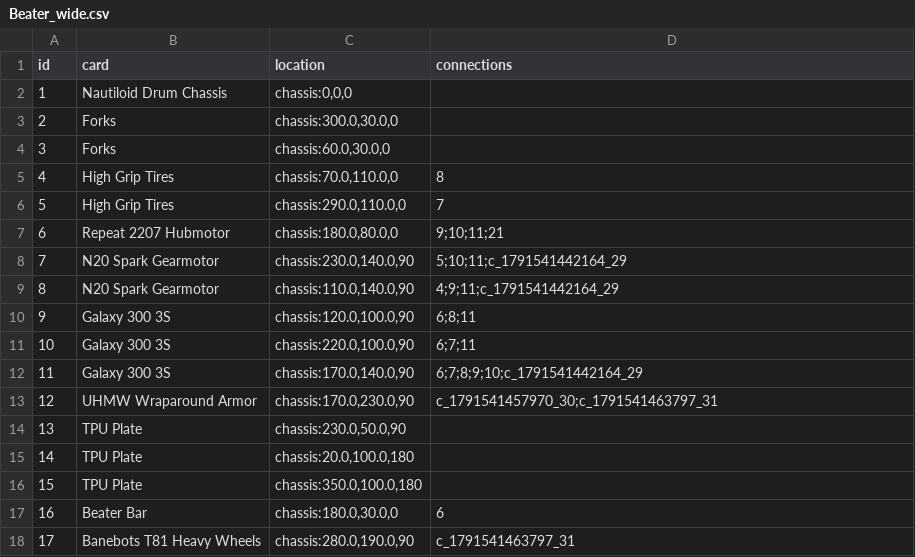
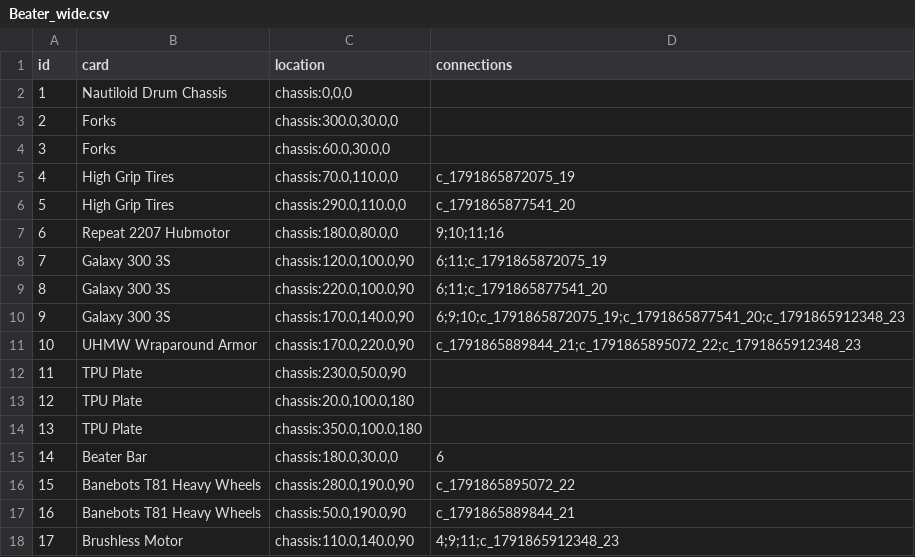
Before and after one commit to thesilencelies/RobotBattles, a CSV file: automata/Beater_wide.csv, drawn as a sheet; only a part is shown; the diff covers the shown part only.

```diff
--- a/automata/Beater_wide.csv
+++ b/automata/Beater_wide.csv
@@ -4,15 +4,15 @@ id,card,location,connections
 3,"Forks","chassis:60.0,30.0,0",""
-4,"High Grip Tires","chassis:70.0,110.0,0","8"
-5,"High Grip Tires","chassis:290.0,110.0,0","7"
-6,"Repeat 2207 Hubmotor","chassis:180.0,80.0,0","9;10;11;21"
-7,"N20 Spark Gearmotor","chassis:230.0,140.0,90","5;10;11;c_1791541442164_29"
-8,"N20 Spark Gearmotor","chassis:110.0,140.0,90","4;9;11;c_1791541442164_29"
-9,"Galaxy 300 3S","chassis:120.0,100.0,90","6;8;11"
-10,"Galaxy 300 3S","chassis:220.0,100.0,90","6;7;11"
-11,"Galaxy 300 3S","chassis:170.0,140.0,90","6;7;8;9;10;c_1791541442164_29"
-12,"UHMW Wraparound Armor","chassis:170.0,230.0,90","c_1791541457970_30;c_1791541463797_31"
-13,"TPU Plate","chassis:230.0,50.0,90",""
-14,"TPU Plate","chassis:20.0,100.0,180",""
-15,"TPU Plate","chassis:350.0,100.0,180",""
-16,"Beater Bar","chassis:180.0,30.0,0","6"
-17,"Banebots T81 Heavy Wheels","chassis:280.0,190.0,90","c_1791541463797_31"
+4,"High Grip Tires","chassis:70.0,110.0,0","c_1791865872075_19"
+5,"High Grip Tires","chassis:290.0,110.0,0","c_1791865877541_20"
+6,"Repeat 2207 Hubmotor","chassis:180.0,80.0,0","9;10;11;16"
+7,"Galaxy 300 3S","chassis:120.0,100.0,90","6;11;c_1791865872075_19"
+8,"Galaxy 300 3S","chassis:220.0,100.0,90","6;11;c_1791865877541_20"
+9,"Galaxy 300 3S","chassis:170.0,140.0,90","6;9;10;c_1791865872075_19;c_1791865877541_20;c_1791865912348_23"
+10,"UHMW Wraparound Armor","chassis:170.0,220.0,90","c_1791865889844_21;c_1791865895072_22;c_1791865912348_23"
+11,"TPU Plate","chassis:230.0,50.0,90",""
+12,"TPU Plate","chassis:20.0,100.0,180",""
+13,"TPU Plate","chassis:350.0,100.0,180",""
+14,"Beater Bar","chassis:180.0,30.0,0","6"
+15,"Banebots T81 Heavy Wheels","chassis:280.0,190.0,90","c_1791865895072_22"
+16,"Banebots T81 Heavy Wheels","chassis:50.0,190.0,90","c_1791865889844_21"
+17,"Brushless Motor","chassis:110.0,140.0,90","4;9;11;c_1791865912348_23"
```
Also changed, not shown: 12 edited cells elsewhere in this file, automata/Nightwing_wide.csv, automata/Vyper_Spinner.csv, 1 other file.
